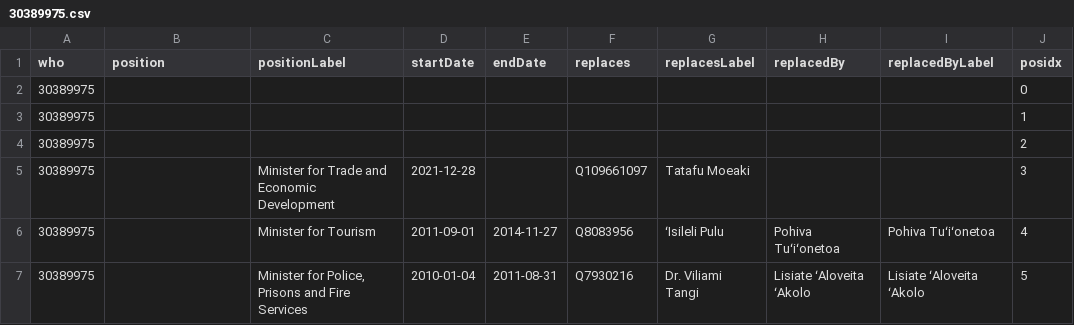
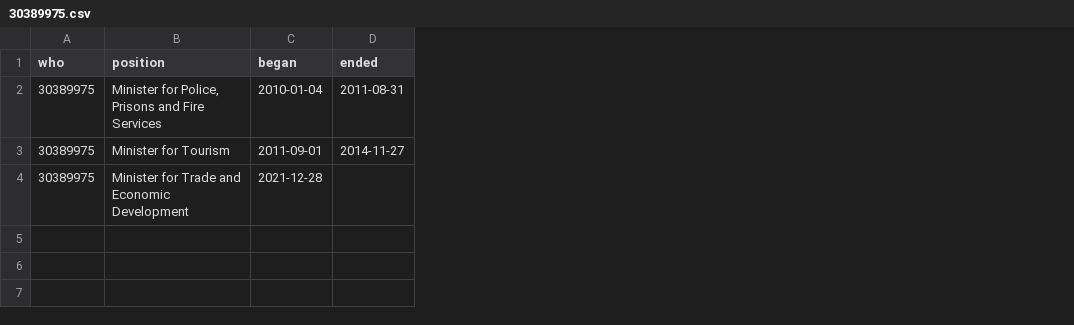
Before and after one commit to Tonyatibbs06/tonga, a CSV file: enwiki/csv/30389975.csv, drawn as a sheet; removed rows and columns are numbered as before the commit, all else as after; the diff names each change by its address in the sheet, - before the commit and + after, or states it on an @@ line.

```diff
--- a/enwiki/csv/30389975.csv
+++ b/enwiki/csv/30389975.csv
-column C (positionLabel), rows 5-7: Minister for Trade and Economic Development | Minister for Tourism | Minister for Police, Prisons and Fire Services
-column F (replaces), rows 5-7: Q109661097 | Q8083956 | Q7930216
-column G (replacesLabel), rows 5-7: Tatafu Moeaki | ʻIsileli Pulu | Dr. Viliami Tangi
-column H (replacedBy), rows 6-7: Pohiva Tuʻiʻonetoa | Lisiate ʻAloveita ʻAkolo
-column I (replacedByLabel), rows 6-7: Pohiva Tuʻiʻonetoa | Lisiate ʻAloveita ʻAkolo
-column J (posidx), rows 5-7: 3 | 4 | 5
-C1: startDate
+C1: began
-D1: endDate
+D1: ended
-row 2: 30389975 |  |  |  |  |  |  |  |  | 0
-row 3: 30389975 |  |  |  |  |  |  |  |  | 1
-row 4: 30389975 |  |  |  |  |  |  |  |  | 2
-B2 (position): (empty)
+B2 (position): Minister for Police, Prisons and Fire Services
-C2 (began): 2021-12-28
+C2 (began): 2010-01-04
-D2 (ended): (empty)
+D2 (ended): 2011-08-31
-B3 (position): (empty)
+B3 (position): Minister for Tourism
-B4 (position): (empty)
+B4 (position): Minister for Trade and Economic Development
-C4 (began): 2010-01-04
+C4 (began): 2021-12-28
-D4 (ended): 2011-08-31
+D4 (ended): (empty)
```
Also changed, not shown: enwiki/csv/26445785.csv, enwiki/csv/30987280.csv, 10 other files.
